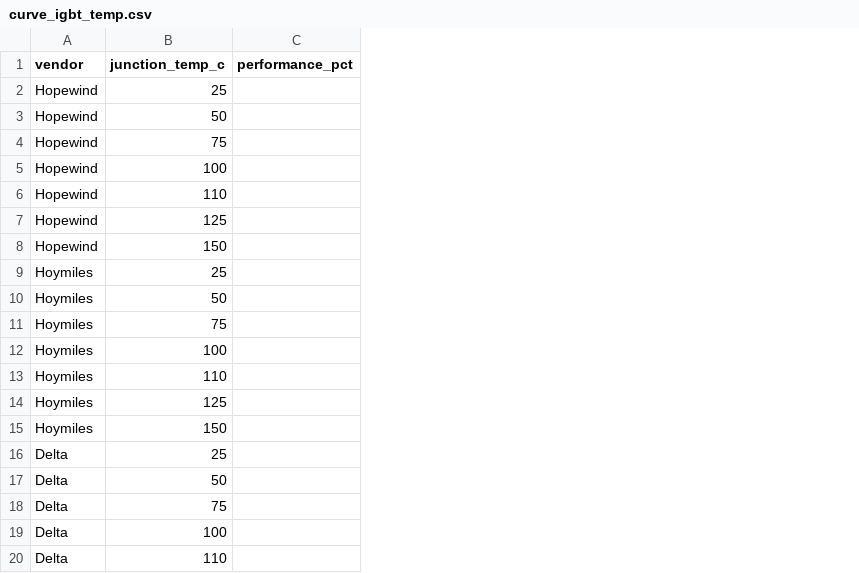
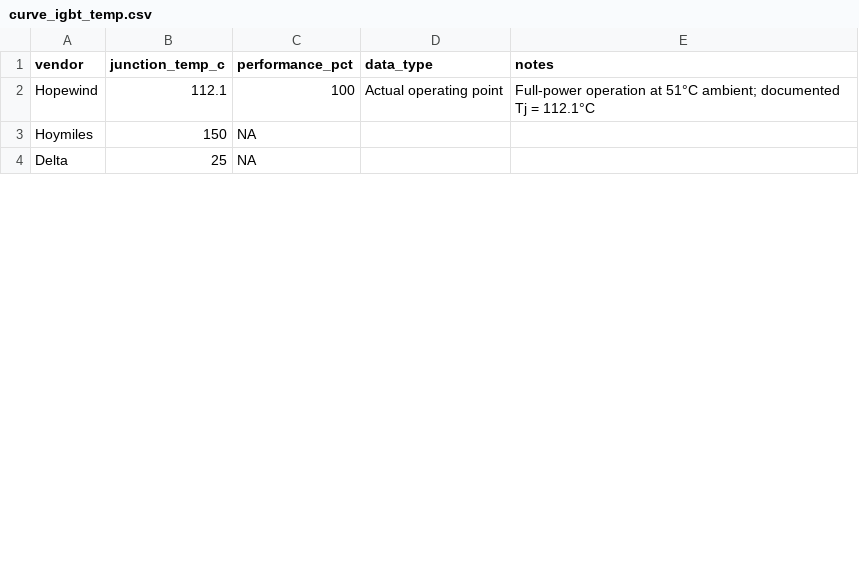
Before and after one commit to mayurtailor110-eng/PCS---A-to-A-comparison, a CSV file: curve_igbt_temp.csv, drawn as a sheet; only a part is shown; removed rows and columns are numbered as before the commit, all else as after; the diff covers the shown part only; the diff names each change by its address in the sheet, - before the commit and + after, or states it on an @@ line.

```diff
--- a/curve_igbt_temp.csv
+++ b/curve_igbt_temp.csv
+column D (data_type), row 2: Actual operating point
+column E (notes), row 2: Full-power operation at 51°C ambient; documented Tj = 112.1°C
-B2 (junction_temp_c): 25
+B2 (junction_temp_c): 112.1
-C2 (performance_pct): (empty)
+C2 (performance_pct): 100
-row 3: Hopewind | 50
-row 4: Hopewind | 75
-row 5: Hopewind | 100
-row 6: Hopewind | 110
-row 7: Hopewind | 125
-row 8: Hopewind | 150
-row 9: Hoymiles | 25
-row 10: Hoymiles | 50
-row 11: Hoymiles | 75
-row 12: Hoymiles | 100
-row 13: Hoymiles | 110
-row 14: Hoymiles | 125
-C3:C4 (performance_pct): (empty)
+C3:C4 (performance_pct): NA
-row 17: Delta | 50
-row 18: Delta | 75
-row 19: Delta | 100
-row 20: Delta | 110
```
Also changed, not shown: 44 removed rows and 7 edited cells elsewhere in this file, 1 other file.
